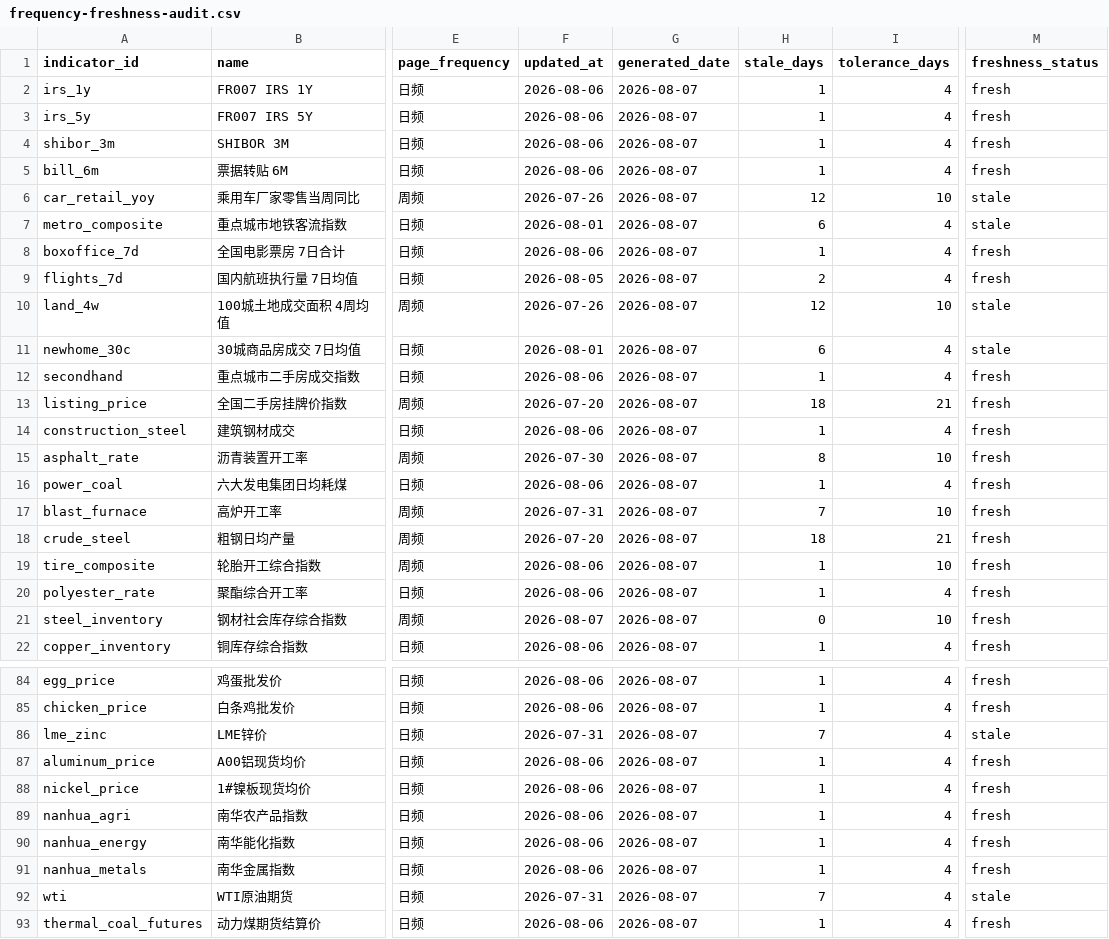
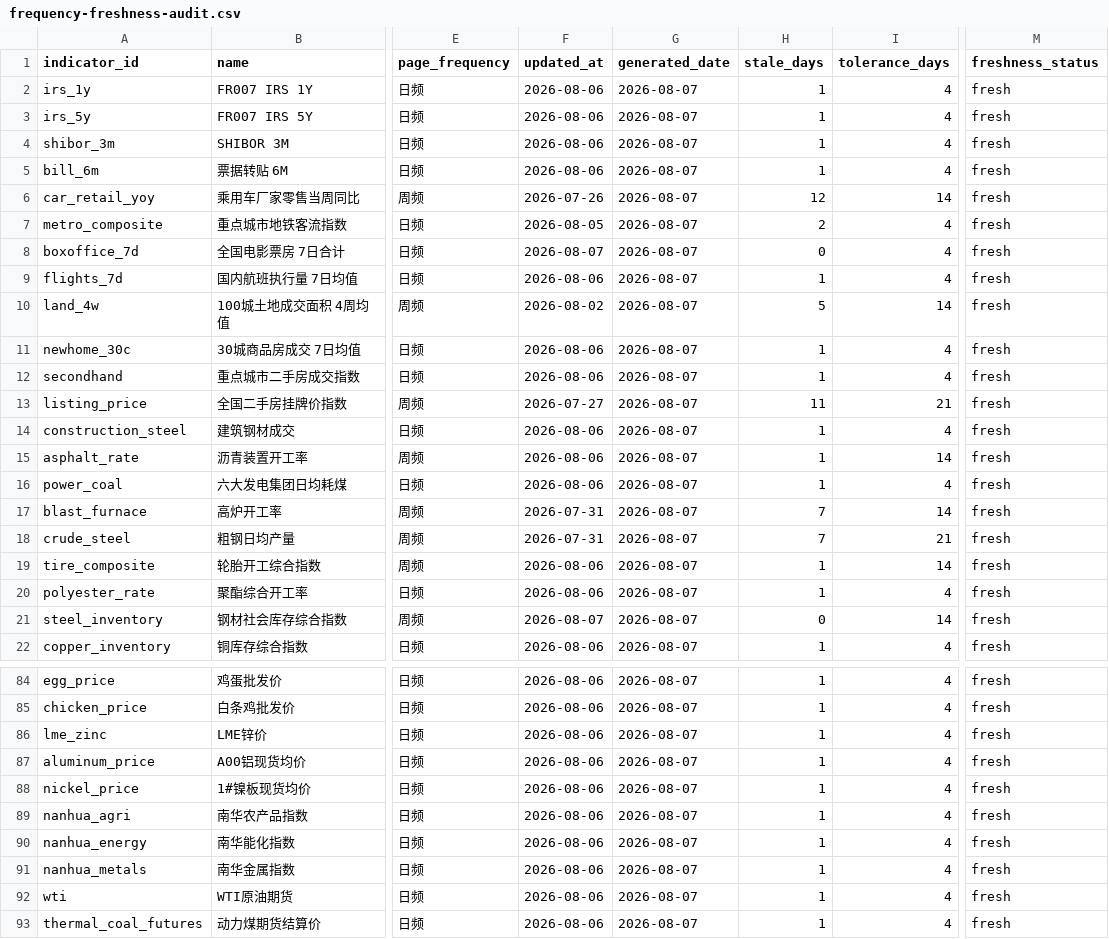
Before and after one commit to wangzhwiei/macro-dashboard, a CSV file: outputs/frequency-freshness-audit.csv, drawn as a sheet; only a part is shown, gaps mark what is left out; the diff covers the shown part only; the diff names each change by its address in the sheet, - before the commit and + after, or states it on an @@ line.

```diff
--- a/outputs/frequency-freshness-audit.csv
+++ b/outputs/frequency-freshness-audit.csv
-I6 (tolerance_days): 10
+I6 (tolerance_days): 14
-M6:M7 (freshness_status): stale
+M6:M7 (freshness_status): fresh
-F7 (updated_at): 2026-08-01
+F7 (updated_at): 2026-08-05
-H7 (stale_days): 6
+H7 (stale_days): 2
-F8 (updated_at): 2026-08-06
+F8 (updated_at): 2026-08-07
-H8 (stale_days): 1
+H8 (stale_days): 0
-F9 (updated_at): 2026-08-05
+F9 (updated_at): 2026-08-06
-H9 (stale_days): 2
+H9 (stale_days): 1
-F10 (updated_at): 2026-07-26
+F10 (updated_at): 2026-08-02
-H10 (stale_days): 12
+H10 (stale_days): 5
-I10 (tolerance_days): 10
+I10 (tolerance_days): 14
-M10:M11 (freshness_status): stale
+M10:M11 (freshness_status): fresh
-F11 (updated_at): 2026-08-01
+F11 (updated_at): 2026-08-06
-H11 (stale_days): 6
+H11 (stale_days): 1
-F13 (updated_at): 2026-07-20
+F13 (updated_at): 2026-07-27
-H13 (stale_days): 18
+H13 (stale_days): 11
-F15 (updated_at): 2026-07-30
+F15 (updated_at): 2026-08-06
-H15 (stale_days): 8
+H15 (stale_days): 1
-I15 (tolerance_days): 10
+I15 (tolerance_days): 14
-I17 (tolerance_days): 10
+I17 (tolerance_days): 14
-F18 (updated_at): 2026-07-20
+F18 (updated_at): 2026-07-31
-H18 (stale_days): 18
+H18 (stale_days): 7
-I19 (tolerance_days): 10
+I19 (tolerance_days): 14
-I21 (tolerance_days): 10
+I21 (tolerance_days): 14
-F86 (updated_at): 2026-07-31
+F86 (updated_at): 2026-08-06
-H86 (stale_days): 7
+H86 (stale_days): 1
-M86 (freshness_status): stale
+M86 (freshness_status): fresh
-F92 (updated_at): 2026-07-31
+F92 (updated_at): 2026-08-06
-H92 (stale_days): 7
+H92 (stale_days): 1
-M92 (freshness_status): stale
+M92 (freshness_status): fresh
```
Also changed, not shown: 94 edited cells elsewhere in this file, config/ifind-series.csv, 5 other files.
